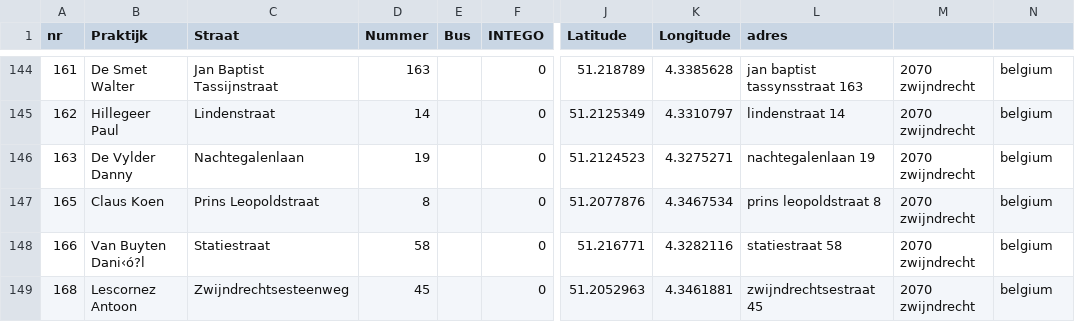
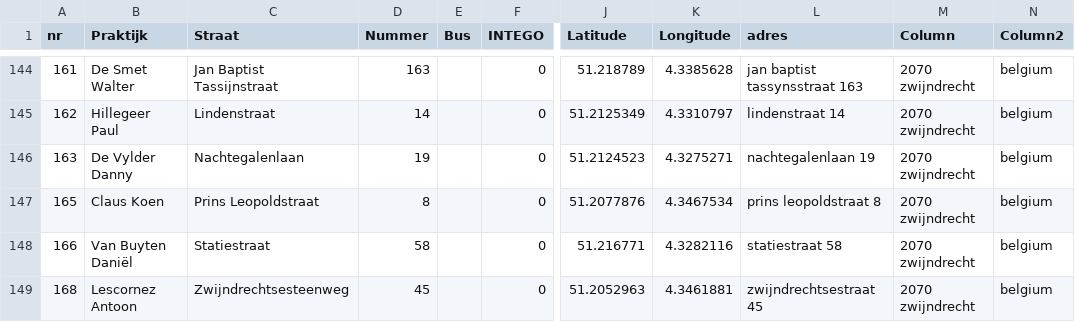
Before and after one commit to gezever/adressen, a CSV file: adressen-shiny-leaflet-colorbrew/data/huisartsenlocaties.csv, drawn as a sheet; only a part is shown, gaps mark what is left out; the diff covers the shown part only; the diff names each change by its address in the sheet, - before the commit and + after, or states it on an @@ line.

```diff
--- a/adressen-shiny-leaflet-colorbrew/data/huisartsenlocaties.csv
+++ b/adressen-shiny-leaflet-colorbrew/data/huisartsenlocaties.csv
-M1: (empty)
+M1: Column
-N1: (empty)
+N1: Column2
-B148 (Praktijk): Van Buyten Dani‹ó?l
+B148 (Praktijk): Van Buyten Daniël
```
Also changed, not shown: 17 edited cells elsewhere in this file, 1 other file.
